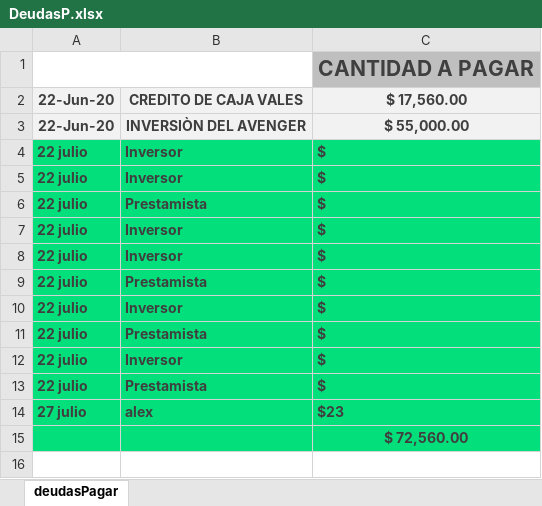
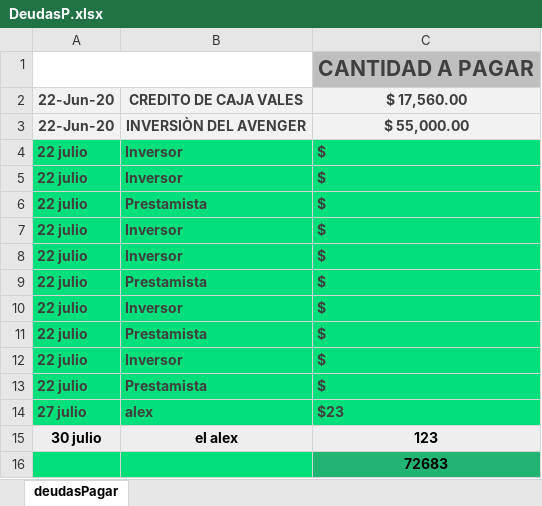
Before and after one commit to Alisbasa/EPIC-MOUNTAIN-SYSTEM, an Excel workbook: JavaApplication19/src/excel/DeudasP.xlsx, sheet deudasPagar, drawn as a sheet; values as stored, in another font and other column widths than the file's, no borders; charts and pictures not drawn; addresses are those after the commit; the diff names each change by its address in the sheet, - before the commit and + after, or states it on an @@ line.

```diff
--- a/JavaApplication19/src/excel/DeudasP.xlsx (sheet deudasPagar)
+++ b/JavaApplication19/src/excel/DeudasP.xlsx (sheet deudasPagar)
+row 15: 30 julio | el alex | 123
-C16: $ 72,560.00
+C16: 72683
@@ C16 fill: #03DF7B → #22B473, text colour: #3F3F3F → black @@
```
Also changed, not shown: charts or pictures, JavaApplication19/src/excel/Inventario.xlsx, JavaApplication19/src/excel/LibrosContables.xlsx, 3 other files.
